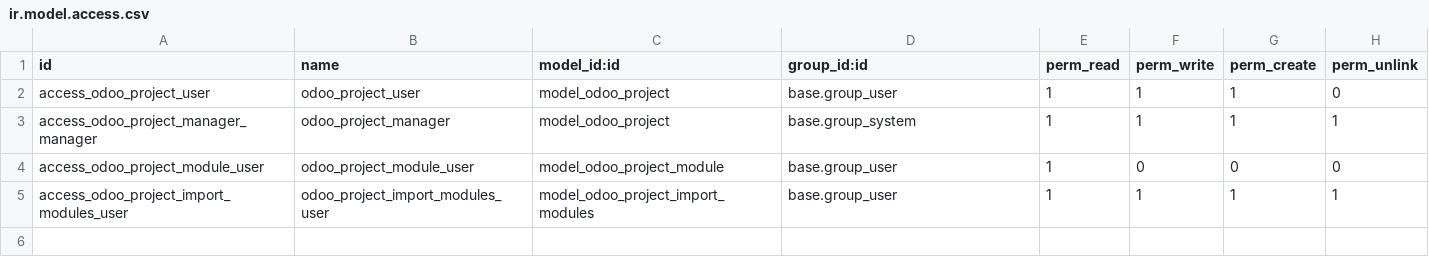
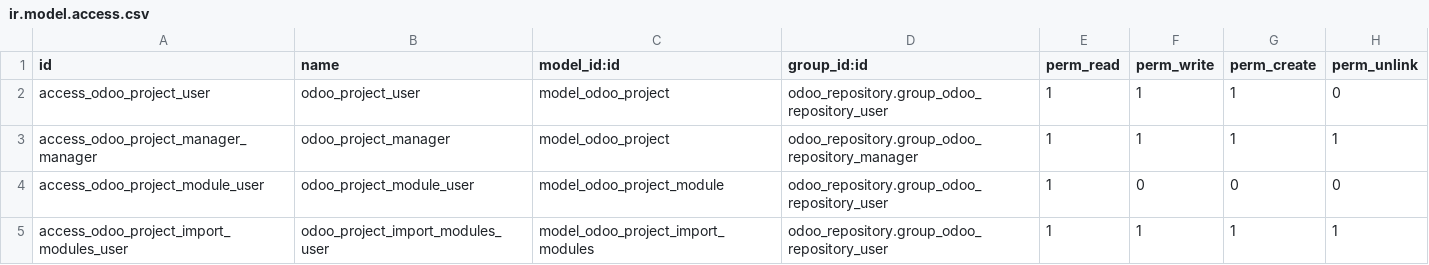
Before and after one commit to akretion/odoo-repository, a CSV file: odoo_project/security/ir.model.access.csv, drawn as a sheet.

Commit message:
odoo_repository: add User and Manager user groups

```diff
--- a/odoo_project/security/ir.model.access.csv
+++ b/odoo_project/security/ir.model.access.csv
@@ -1,5 +1,5 @@
 id,name,model_id:id,group_id:id,perm_read,perm_write,perm_create,perm_unlink
-access_odoo_project_user,odoo_project_user,model_odoo_project,base.group_user,1,1,1,0
-access_odoo_project_manager_manager,odoo_project_manager,model_odoo_project,base.group_system,1,1,1,1
-access_odoo_project_module_user,odoo_project_module_user,model_odoo_project_module,base.group_user,1,0,0,0
-access_odoo_project_import_modules_user,odoo_project_import_modules_user,model_odoo_project_import_modules,base.group_user,1,1,1,1
+access_odoo_project_user,odoo_project_user,model_odoo_project,odoo_repository.group_odoo_repository_user,1,1,1,0
+access_odoo_project_manager_manager,odoo_project_manager,model_odoo_project,odoo_repository.group_odoo_repository_manager,1,1,1,1
+access_odoo_project_module_user,odoo_project_module_user,model_odoo_project_module,odoo_repository.group_odoo_repository_user,1,0,0,0
+access_odoo_project_import_modules_user,odoo_project_import_modules_user,model_odoo_project_import_modules,odoo_repository.group_odoo_repository_user,1,1,1,1
```
Also changed, not shown: 1 other file.
